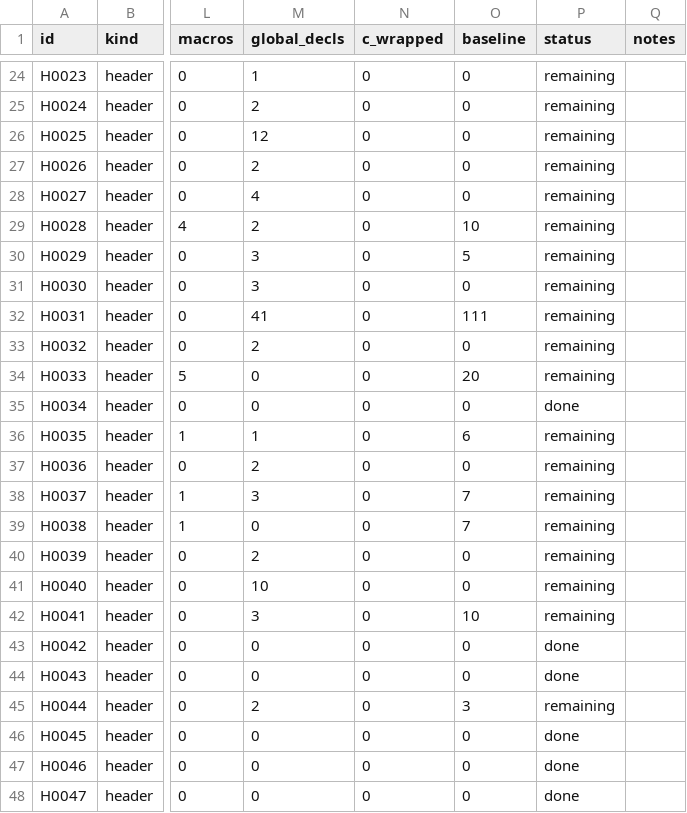
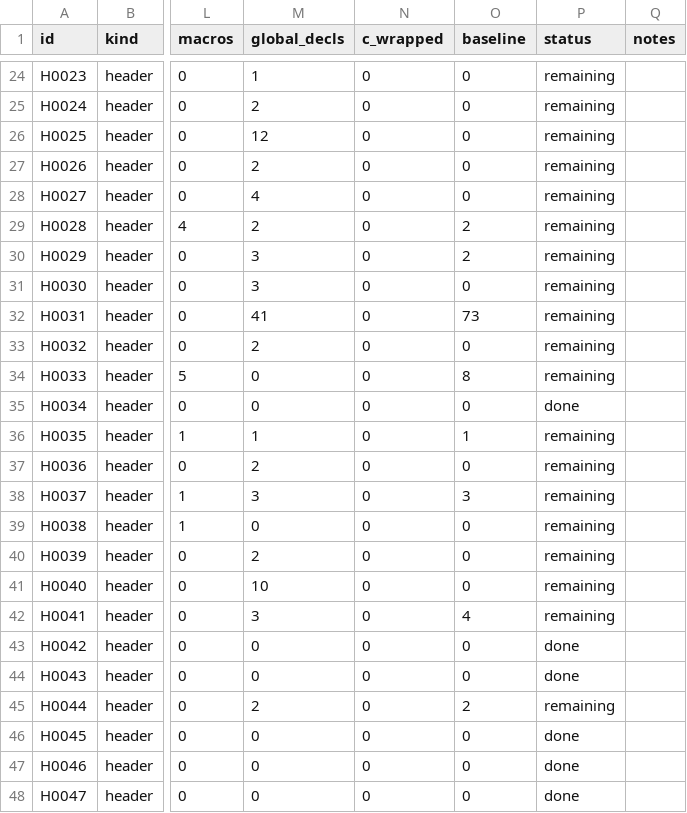
Before and after one commit to JEschete/VS-NativePort, a CSV file: Docs/ledgers/HEADER_LEDGER.csv, drawn as a sheet; only a part is shown, gaps mark what is left out; the diff covers the shown part only; the diff names each change by its address in the sheet, - before the commit and + after, or states it on an @@ line.

Commit message:
Prune resolved entries from the quality baseline
A full scan (quality.py, without --tidy) finds no format, cpplint, ruff or
clone findings, yet the baseline still listed 2,780 of them: 2,606 cpplint
(1,180 whitespace/tab, 807 line_length, 186 runtime/int, ...), 87 ruff,
86 format and 1 clone, from cleanups that never removed their entries, plus
the 29 files the previous commit formatted. quality.py --update-baseline
removed them and added or recounted nothing; tidy entries are untouched.

A stale entry let the same finding return unreported, so pruning tightens
the gate. Ruff over tools\ and Native\Player passes on its own, and no tab
remains in Native\Tests. The header ledger's baseline column follows: 19
headers with 308 findings, down from 23 with 581 (#441).

```diff
--- a/Docs/ledgers/HEADER_LEDGER.csv
+++ b/Docs/ledgers/HEADER_LEDGER.csv
-O29 (baseline): 10
+O29 (baseline): 2
-O30 (baseline): 5
+O30 (baseline): 2
-O32 (baseline): 111
+O32 (baseline): 73
-O34 (baseline): 20
+O34 (baseline): 8
-O36 (baseline): 6
+O36 (baseline): 1
-O38 (baseline): 7
+O38 (baseline): 3
-O39 (baseline): 7
+O39 (baseline): 0
-O42 (baseline): 10
+O42 (baseline): 4
-O45 (baseline): 3
+O45 (baseline): 2
```
Also changed, not shown: 13 edited cells elsewhere in this file, 2 other files.
